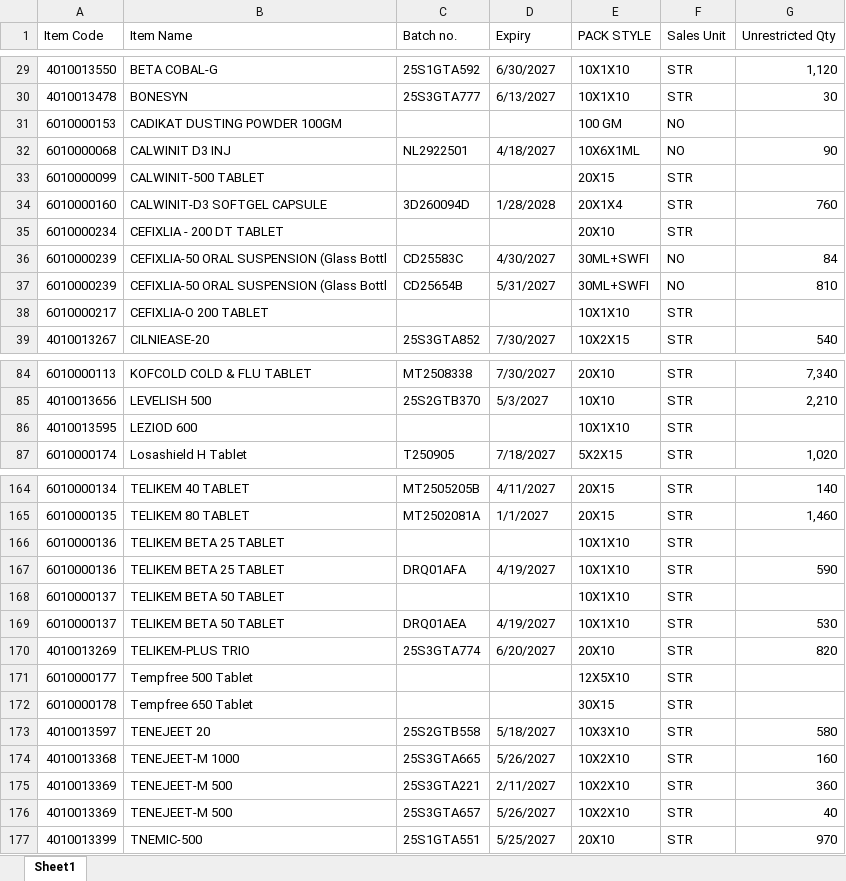
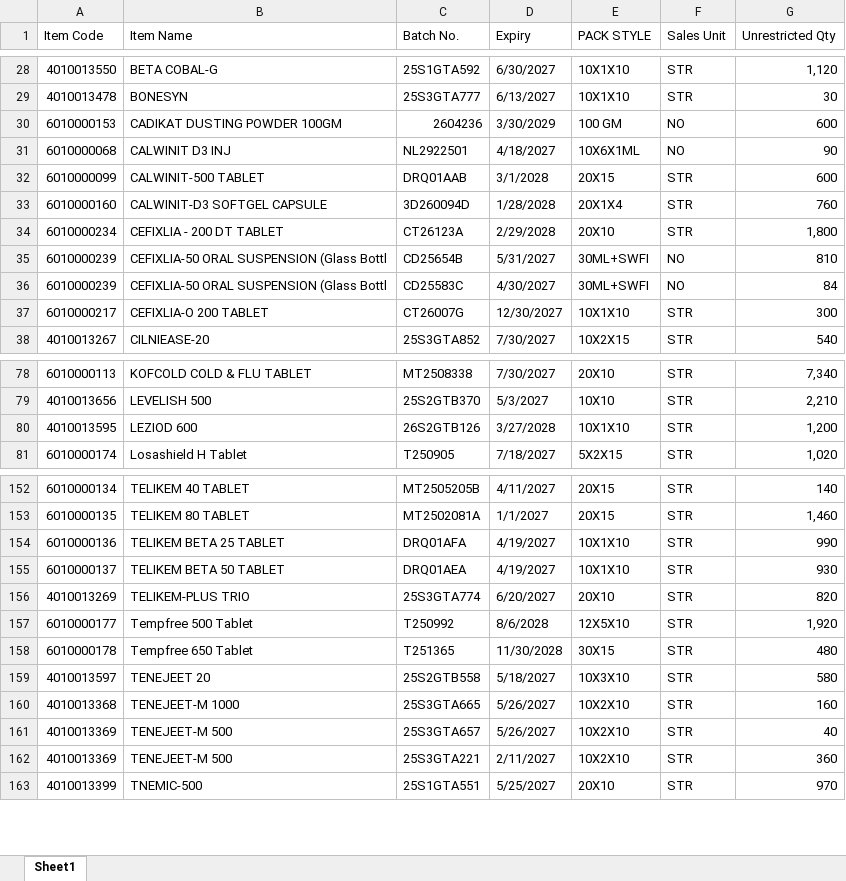
Before and after one commit to ishwarpharma/kemsyn, an Excel workbook: KSTOCK.xlsx, sheet Sheet1, drawn as a sheet; only a part is shown, gaps mark what is left out; values as stored, in another font and other column widths than the file's, no cell formats; removed rows and columns are numbered as before the commit, all else as after; the diff covers the shown part only; the diff names each change by its address in the sheet, - before the commit and + after, or states it on an @@ line.

```diff
--- a/KSTOCK.xlsx (sheet Sheet1)
+++ b/KSTOCK.xlsx (sheet Sheet1)
-C1: Batch no.
+C1: Batch No.
-C30 (Batch No.): (empty)
+C30 (Batch No.): 2604236
-D30 (Expiry): (empty)
+D30 (Expiry): 3/30/2029
-G30 (Unrestricted Qty): (empty)
+G30 (Unrestricted Qty): 600
-C32 (Batch No.): (empty)
+C32 (Batch No.): DRQ01AAB
-D32 (Expiry): (empty)
+D32 (Expiry): 3/1/2028
-G32 (Unrestricted Qty): (empty)
+G32 (Unrestricted Qty): 600
-C34 (Batch No.): (empty)
+C34 (Batch No.): CT26123A
-D34 (Expiry): (empty)
+D34 (Expiry): 2/29/2028
-G34 (Unrestricted Qty): (empty)
+G34 (Unrestricted Qty): 1,800
@@ row 37 moved to row 35: 6010000239 @@
-C37 (Batch No.): (empty)
+C37 (Batch No.): CT26007G
-D37 (Expiry): (empty)
+D37 (Expiry): 12/30/2027
-G37 (Unrestricted Qty): (empty)
+G37 (Unrestricted Qty): 300
-C80 (Batch No.): (empty)
+C80 (Batch No.): 26S2GTB126
-D80 (Expiry): (empty)
+D80 (Expiry): 3/27/2028
-G80 (Unrestricted Qty): (empty)
+G80 (Unrestricted Qty): 1,200
-row 166: 6010000136 | TELIKEM BETA 25 TABLET |  |  | 10X1X10 | STR
-G154 (Unrestricted Qty): 590
+G154 (Unrestricted Qty): 990
-row 168: 6010000137 | TELIKEM BETA 50 TABLET |  |  | 10X1X10 | STR
-G155 (Unrestricted Qty): 530
+G155 (Unrestricted Qty): 930
-C157 (Batch No.): (empty)
+C157 (Batch No.): T250992
-D157 (Expiry): (empty)
+D157 (Expiry): 8/6/2028
-G157 (Unrestricted Qty): (empty)
+G157 (Unrestricted Qty): 1,920
-C158 (Batch No.): (empty)
+C158 (Batch No.): T251365
-D158 (Expiry): (empty)
+D158 (Expiry): 11/30/2028
-G158 (Unrestricted Qty): (empty)
+G158 (Unrestricted Qty): 480
@@ row 176 moved to row 161: 4010013369 @@
```
Also changed, not shown: 1 added row, 15 removed rows, 9 moved rows and 65 edited cells elsewhere in this sheet, cell formats.
